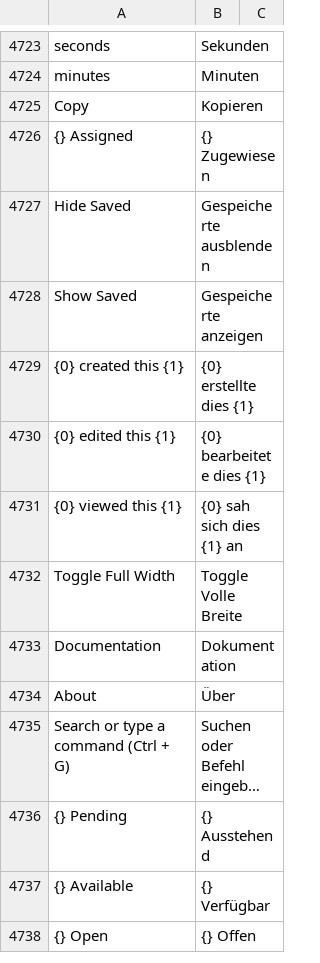
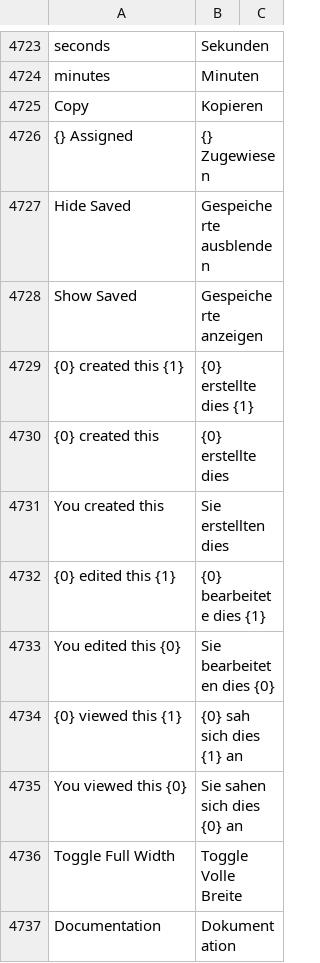
Before and after one commit to hanzoai/frappe, a CSV file: frappe/translations/de.csv, drawn as a sheet; only a part is shown, gaps mark what is left out; the shorter side is filled out with more unchanged rows; long unchanged cells end in ….

```diff
--- a/frappe/translations/de.csv
+++ b/frappe/translations/de.csv
@@ -4729,4 +4729,8 @@ Show Saved,Gespeicherte anzeigen,
 {0} created this {1},{0} erstellte dies {1},
+{0} created this,{0} erstellte dies,
+You created this,Sie erstellten dies,
 {0} edited this {1},{0} bearbeitete dies {1},
+You edited this {0},Sie bearbeiteten dies {0},
 {0} viewed this {1},{0} sah sich dies {1} an,
+You viewed this {0},Sie sahen sich dies {0} an,
 Toggle Full Width,Toggle Volle Breite,
```
Also changed, not shown: 6 other files.
